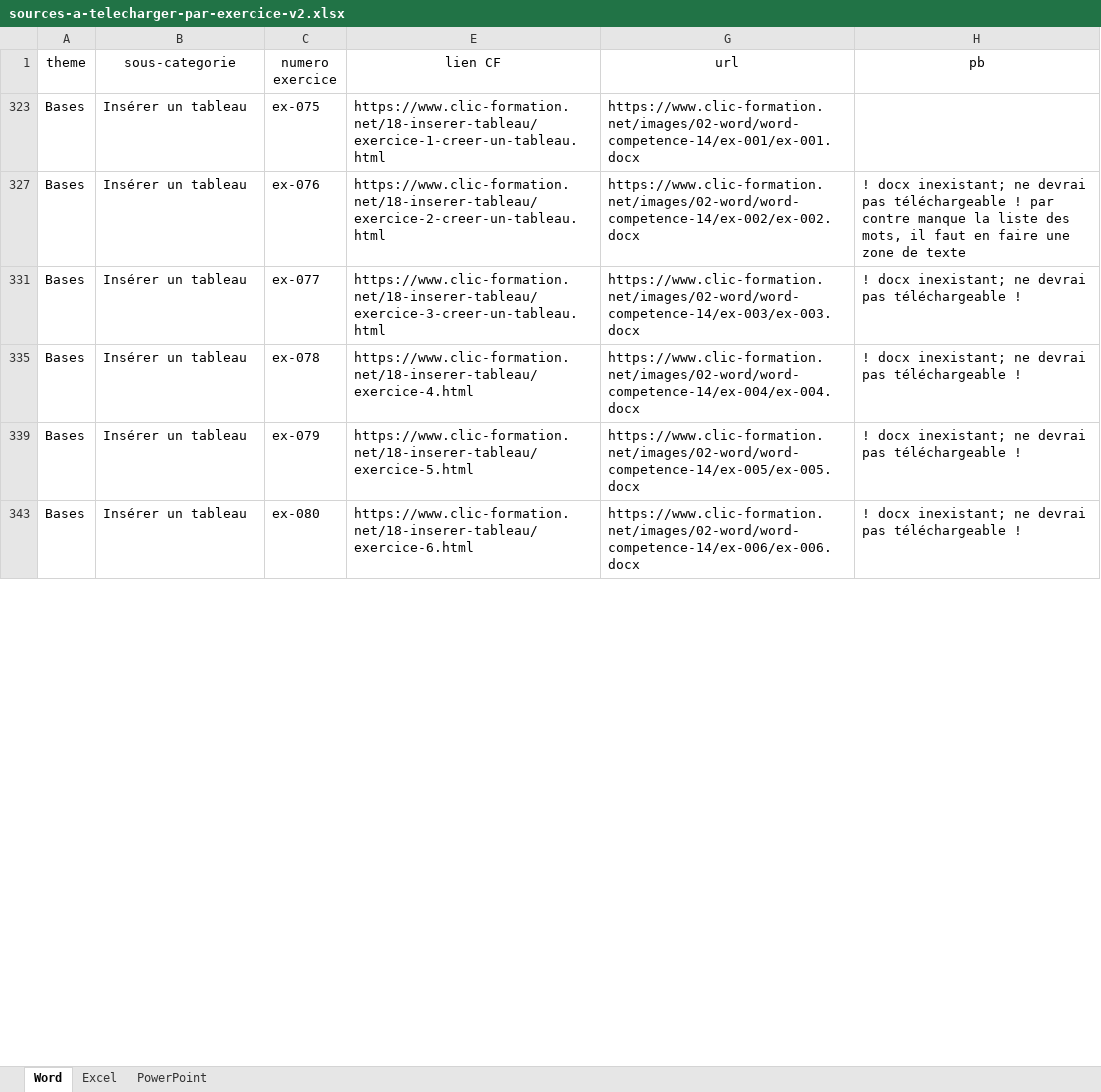
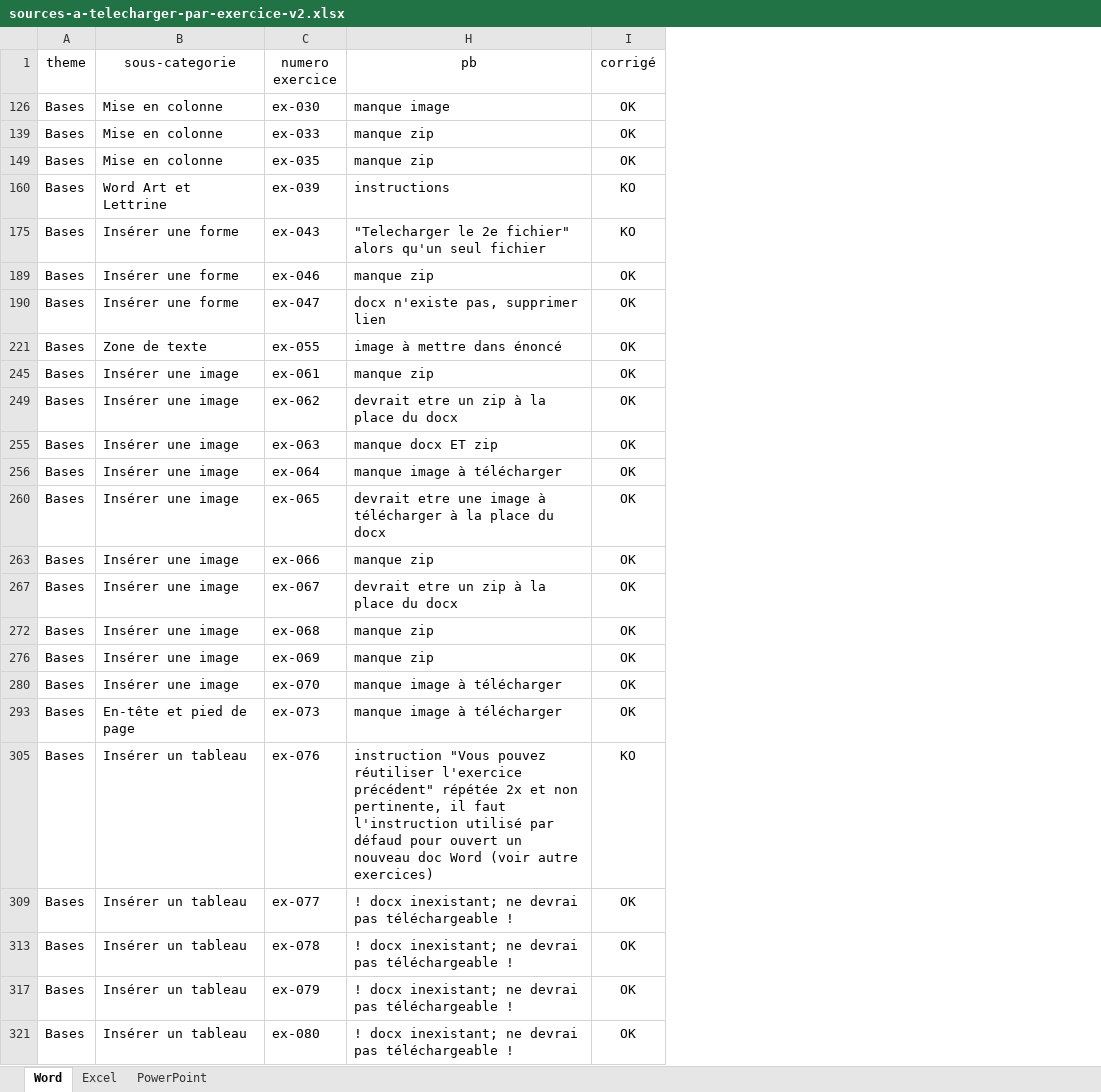
Before and after one commit to karma-yrb/ateliers-Bureautique, an Excel workbook: docs/sources-a-telecharger-par-exercice-v2.xlsx, sheet Word, drawn as a sheet; only a part is shown; values as stored, in another font and other column widths than the file's, no borders; table styles not drawn; removed rows and columns are numbered as before the commit, all else as after; the diff covers the shown part only; the diff names each change by its address in the sheet, - before the commit and + after, or states it on an @@ line.

```diff
--- a/docs/sources-a-telecharger-par-exercice-v2.xlsx (sheet Word)
+++ b/docs/sources-a-telecharger-par-exercice-v2.xlsx (sheet Word)
@@ column E (lien CF) hidden, rows 327-343: https://www.clic-formation.net/18-inserer-tableau/exercice-2-creer-un-tableau.html | https://www.clic-formation.net/18-inserer-tableau/exercice-3-creer-un-tableau.html | https://www.clic-formation.net/18-inserer-tableau/exercice-4.html | https://www.clic-formation.net/18-inserer-tableau/exercice-5.html | https://www.clic-formation.net/18-inserer-tableau/exercice-6.html @@
@@ column G (url) hidden, rows 327-343: https://www.clic-formation.net/images/02-word/word-competence-14/ex-002/ex-002.docx | https://www.clic-formation.net/images/02-word/word-competence-14/ex-003/ex-003.docx | https://www.clic-formation.net/images/02-word/word-competence-14/ex-004/ex-004.docx | https://www.clic-formation.net/images/02-word/word-competence-14/ex-005/ex-005.docx | https://www.clic-formation.net/images/02-word/word-competence-14/ex-006/ex-006.docx @@
+column I (corrigé), rows 305-321: KO | OK | OK | OK | OK
-row 323: Bases | Insérer un tableau | ex-075 | https://www.clic-formation.net/18-inserer-tableau/exercice-1-creer-un-tableau.html | https://www.clic-formation.net/images/02-word/word-competence-14/ex-001/ex-001.docx
+row 126: Bases | Mise en colonne | ex-030 | manque image | OK
+row 139: Bases | Mise en colonne | ex-033 | manque zip | OK
+row 149: Bases | Mise en colonne | ex-035 | manque zip | OK
+row 160: Bases | Word Art et Lettrine | ex-039 | instructions | KO
+row 175: Bases | Insérer une forme | ex-043 | "Telecharger le 2e fichier" alors qu'un seul fichier | KO
+row 189: Bases | Insérer une forme | ex-046 | manque zip | OK
+row 190: Bases | Insérer une forme | ex-047 | docx n'existe pas, supprimer lien | OK
+row 221: Bases | Zone de texte | ex-055 | image à mettre dans énoncé | OK
+row 245: Bases | Insérer une image | ex-061 | manque zip | OK
+row 249: Bases | Insérer une image | ex-062 | devrait etre un zip à la place du docx | OK
+row 255: Bases | Insérer une image | ex-063 | manque docx ET zip | OK
+row 256: Bases | Insérer une image | ex-064 | manque image à télécharger | OK
+row 260: Bases | Insérer une image | ex-065 | devrait etre une image à télécharger à la place du docx | OK
+row 263: Bases | Insérer une image | ex-066 | manque zip | OK
+row 267: Bases | Insérer une image | ex-067 | devrait etre un zip à la place du docx | OK
+row 272: Bases | Insérer une image | ex-068 | manque zip | OK
+row 276: Bases | Insérer une image | ex-069 | manque zip | OK
+row 280: Bases | Insérer une image | ex-070 | manque image à télécharger | OK
+row 293: Bases | En-tête et pied de page | ex-073 | manque image à télécharger | OK
-H305 (pb): ! docx inexistant; ne devrai pas téléchargeable ! par contre manque la liste des mots, il faut en faire une zone de texte
+H305 (pb): instruction "Vous pouvez réutiliser l'exercice précédent" répétée 2x et non pertinente, il faut l'instruction utilisé par défaud pour ouvert un nouveau doc Word (voir autre exercices)
```
Also changed, not shown: 1 added row and 8 removed rows elsewhere in this sheet, hidden cells, 7 other files.
